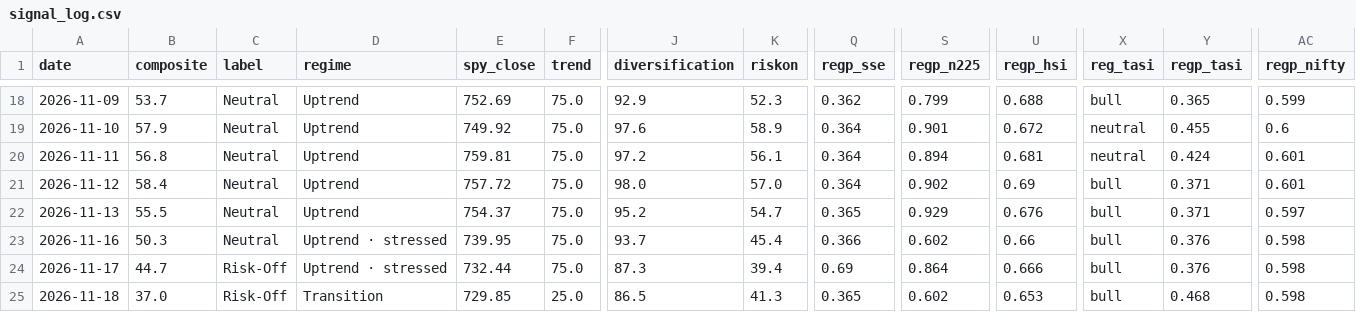
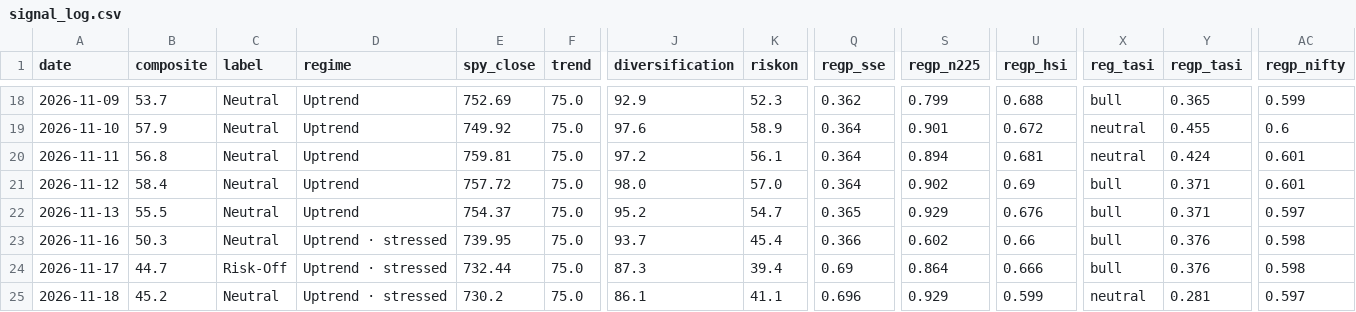
Before and after one commit to liumOazed/fin-pulse-dashboard, a CSV file: data/signal_log.csv, drawn as a sheet; only a part is shown, gaps mark what is left out; the diff names each change by its address in the sheet, - before the commit and + after, or states it on an @@ line.

```diff
--- a/data/signal_log.csv
+++ b/data/signal_log.csv
-B25 (composite): 37.0
+B25 (composite): 45.2
-C25 (label): Risk-Off
+C25 (label): Neutral
-D25 (regime): Transition
+D25 (regime): Uptrend · stressed
-E25 (spy_close): 729.85
+E25 (spy_close): 730.2
-F25 (trend): 25.0
+F25 (trend): 75.0
-J25 (diversification): 86.5
+J25 (diversification): 86.1
-K25 (riskon): 41.3
+K25 (riskon): 41.1
-Q25 (regp_sse): 0.365
+Q25 (regp_sse): 0.696
-S25 (regp_n225): 0.602
+S25 (regp_n225): 0.929
-U25 (regp_hsi): 0.653
+U25 (regp_hsi): 0.599
-X25 (reg_tasi): bull
+X25 (reg_tasi): neutral
-Y25 (regp_tasi): 0.468
+Y25 (regp_tasi): 0.281
-AC25 (regp_nifty): 0.598
+AC25 (regp_nifty): 0.597
```
Also changed, not shown: data/sentiment_log.csv, 2 other files.
